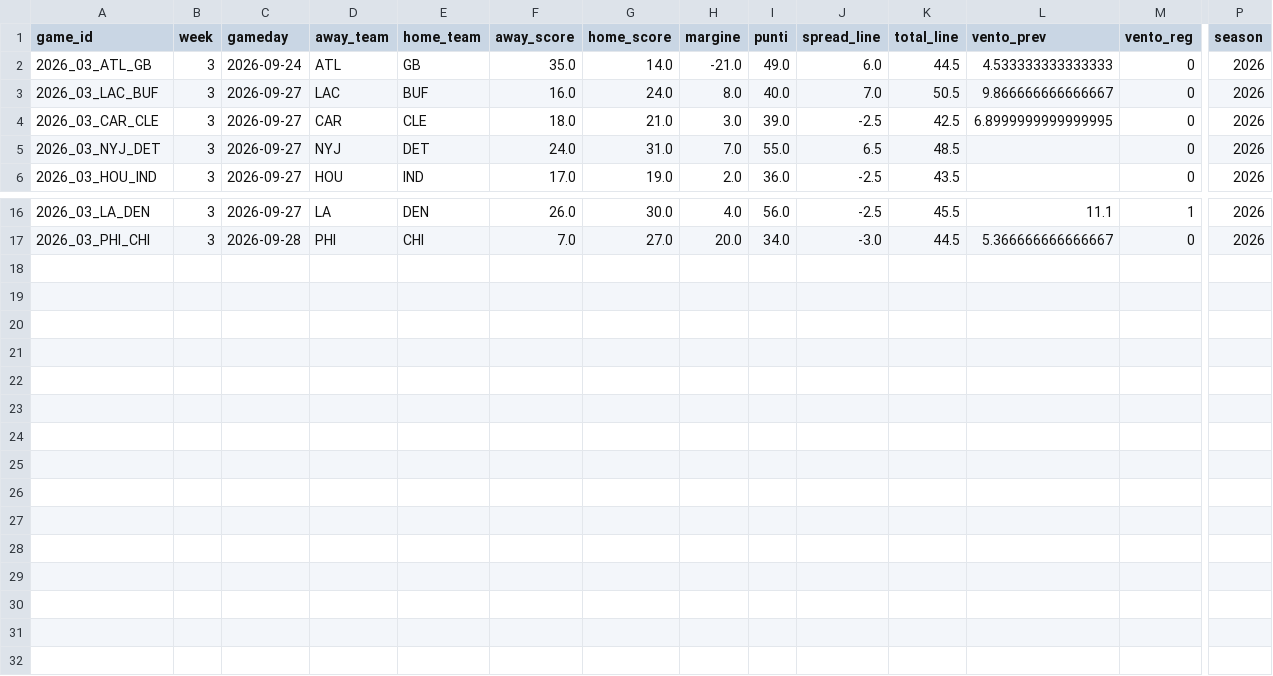
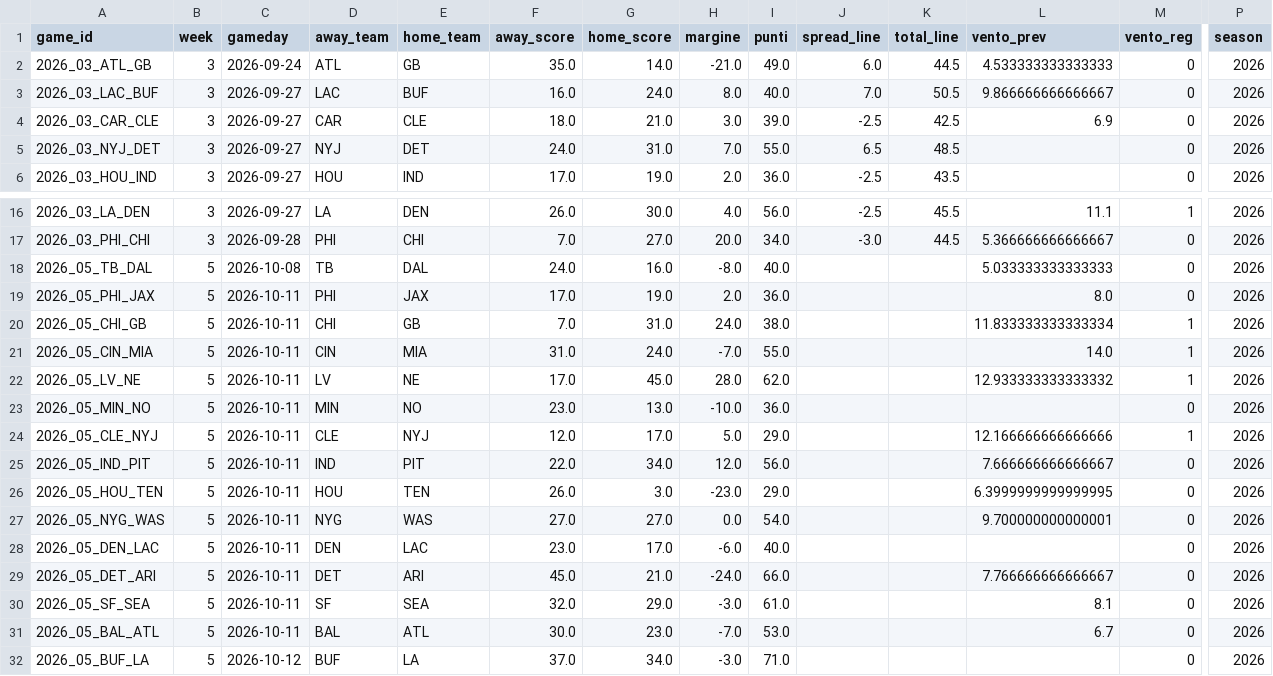
Before and after one commit to keynumbersnfl-tech/keynumbersnfl-tech.github.io, a CSV file: data/consuntivo.csv, drawn as a sheet; only a part is shown, gaps mark what is left out; rows hold the shown columns only; the diff names each change by its address in the sheet, - before the commit and + after, or states it on an @@ line.

```diff
--- a/data/consuntivo.csv
+++ b/data/consuntivo.csv
-L4 (vento_prev): 6.8999999999999995
+L4 (vento_prev): 6.9
+row 18: 2026_05_TB_DAL | 5 | 2026-10-08 | TB | DAL | 24.0 | 16.0 | -8.0 | 40.0 |  |  | 5.033333333333333 | 0 | 2026
+row 19: 2026_05_PHI_JAX | 5 | 2026-10-11 | PHI | JAX | 17.0 | 19.0 | 2.0 | 36.0 |  |  | 8.0 | 0 | 2026
+row 20: 2026_05_CHI_GB | 5 | 2026-10-11 | CHI | GB | 7.0 | 31.0 | 24.0 | 38.0 |  |  | 11.833333333333334 | 1 | 2026
+row 21: 2026_05_CIN_MIA | 5 | 2026-10-11 | CIN | MIA | 31.0 | 24.0 | -7.0 | 55.0 |  |  | 14.0 | 1 | 2026
+row 22: 2026_05_LV_NE | 5 | 2026-10-11 | LV | NE | 17.0 | 45.0 | 28.0 | 62.0 |  |  | 12.933333333333332 | 1 | 2026
+row 23: 2026_05_MIN_NO | 5 | 2026-10-11 | MIN | NO | 23.0 | 13.0 | -10.0 | 36.0 |  |  |  | 0 | 2026
+row 24: 2026_05_CLE_NYJ | 5 | 2026-10-11 | CLE | NYJ | 12.0 | 17.0 | 5.0 | 29.0 |  |  | 12.166666666666666 | 1 | 2026
+row 25: 2026_05_IND_PIT | 5 | 2026-10-11 | IND | PIT | 22.0 | 34.0 | 12.0 | 56.0 |  |  | 7.666666666666667 | 0 | 2026
+row 26: 2026_05_HOU_TEN | 5 | 2026-10-11 | HOU | TEN | 26.0 | 3.0 | -23.0 | 29.0 |  |  | 6.3999999999999995 | 0 | 2026
+row 27: 2026_05_NYG_WAS | 5 | 2026-10-11 | NYG | WAS | 27.0 | 27.0 | 0.0 | 54.0 |  |  | 9.700000000000001 | 0 | 2026
+row 28: 2026_05_DEN_LAC | 5 | 2026-10-11 | DEN | LAC | 23.0 | 17.0 | -6.0 | 40.0 |  |  |  | 0 | 2026
+row 29: 2026_05_DET_ARI | 5 | 2026-10-11 | DET | ARI | 45.0 | 21.0 | -24.0 | 66.0 |  |  | 7.766666666666667 | 0 | 2026
+row 30: 2026_05_SF_SEA | 5 | 2026-10-11 | SF | SEA | 32.0 | 29.0 | -3.0 | 61.0 |  |  | 8.1 | 0 | 2026
+row 31: 2026_05_BAL_ATL | 5 | 2026-10-11 | BAL | ATL | 30.0 | 23.0 | -7.0 | 53.0 |  |  | 6.7 | 0 | 2026
+row 32: 2026_05_BUF_LA | 5 | 2026-10-12 | BUF | LA | 37.0 | 34.0 | -3.0 | 71.0 |  |  |  | 0 | 2026
```
Also changed, not shown: 4 other files.
